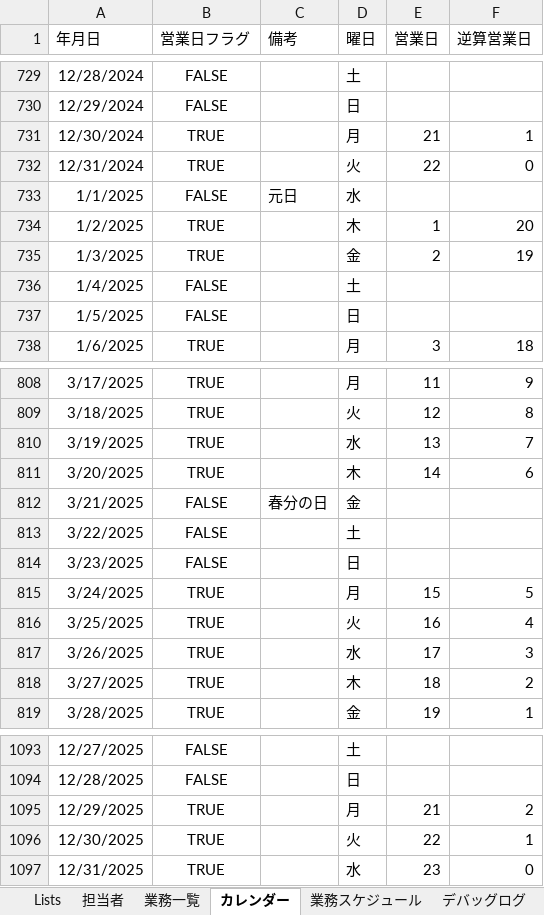
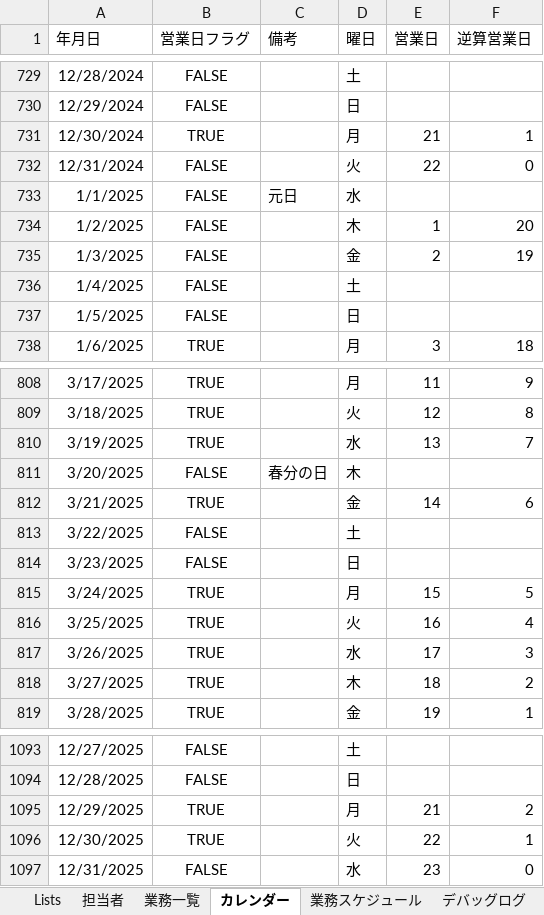
Before and after one commit to mkuwan/TaskManaging, an Excel workbook: テスト業務.xlsx, sheet カレンダー, drawn as a sheet; only a part is shown, gaps mark what is left out; values as stored, in another font and other column widths than the file's, no borders; table styles not drawn; the diff names each change by its address in the sheet, - before the commit and + after, or states it on an @@ line.

```diff
--- a/テスト業務.xlsx (sheet カレンダー)
+++ b/テスト業務.xlsx (sheet カレンダー)
-B732 (営業日フラグ): TRUE
+B732 (営業日フラグ): FALSE
-B734:B735 (営業日フラグ): TRUE
+B734:B735 (営業日フラグ): FALSE
-B811 (営業日フラグ): TRUE
+B811 (営業日フラグ): FALSE
-C811 (備考): (empty)
+C811 (備考): 春分の日
-E811 (営業日): 14
+E811 (営業日): (empty)
-F811 (逆算営業日): 6
+F811 (逆算営業日): (empty)
-B812 (営業日フラグ): FALSE
+B812 (営業日フラグ): TRUE
-C812 (備考): 春分の日
+C812 (備考): (empty)
-E812 (営業日): (empty)
+E812 (営業日): 14
-F812 (逆算営業日): (empty)
+F812 (逆算営業日): 6
-B1097 (営業日フラグ): TRUE
+B1097 (営業日フラグ): FALSE
```
Also changed, not shown: sheet テストケース, sheet テスト結果, sheet 業務スケジュール, sheet デバッグログ, sheet 業務一覧, 業務.xlsx.
